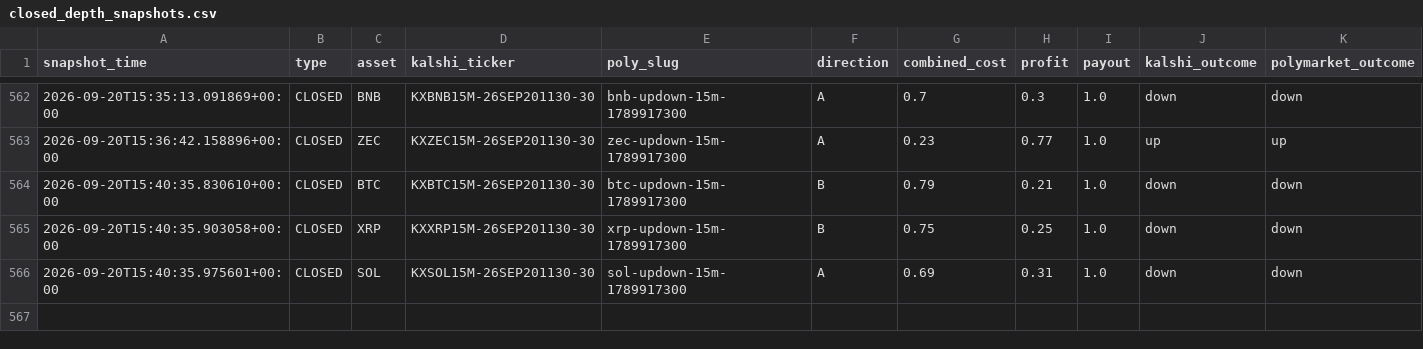
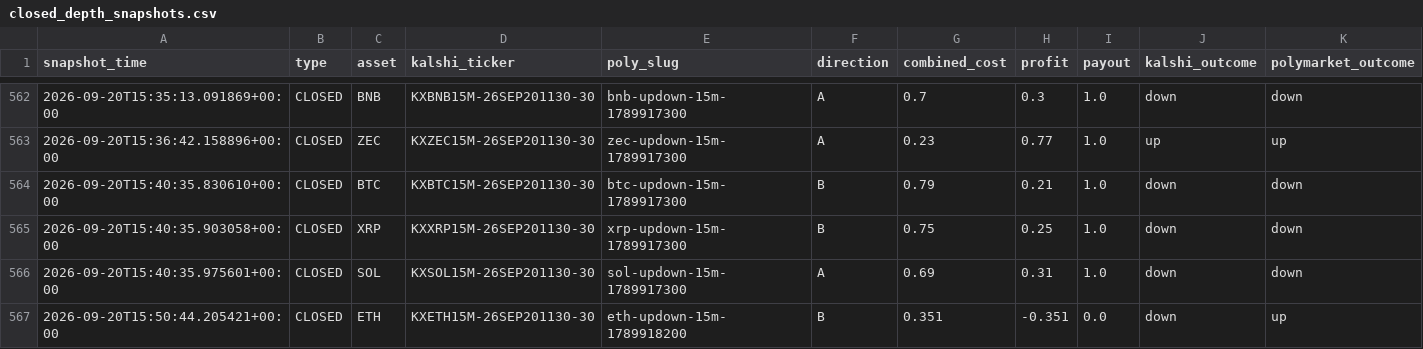
Before and after one commit to Prinxe-crypto/gap-maker-depth-monitor, a CSV file: closed_depth_snapshots.csv, drawn as a sheet; only a part is shown, gaps mark what is left out; rows hold the shown columns only; the diff names each change by its address in the sheet, - before the commit and + after, or states it on an @@ line.

```diff
--- a/closed_depth_snapshots.csv
+++ b/closed_depth_snapshots.csv
+row 567: 2026-09-20T15:50:44.205421+00:00 | CLOSED | ETH | KXETH15M-26SEP201130-30 | eth-updown-15m-1789918200 | B | 0.351 | -0.351 | 0.0 | down | up
```
Also changed, not shown: 3 other files.
